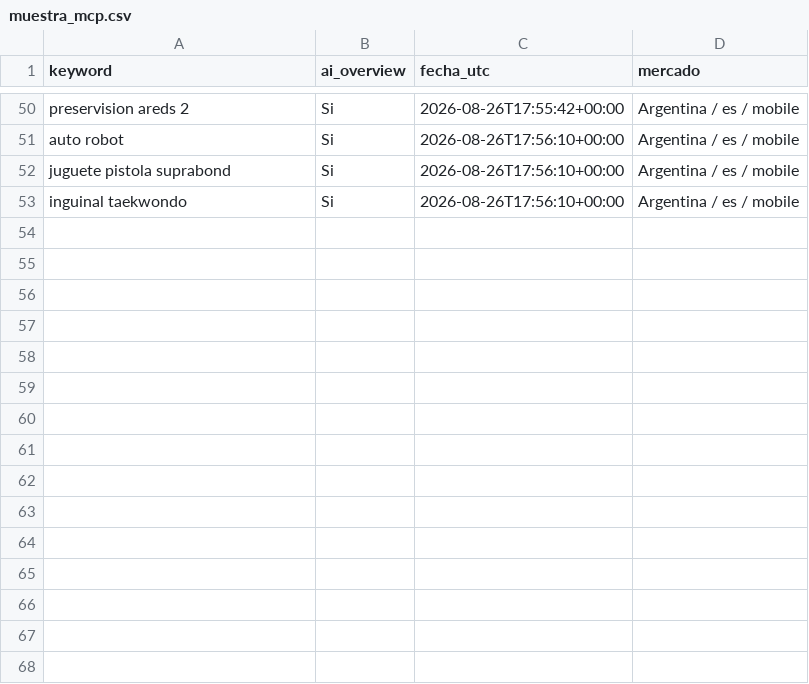
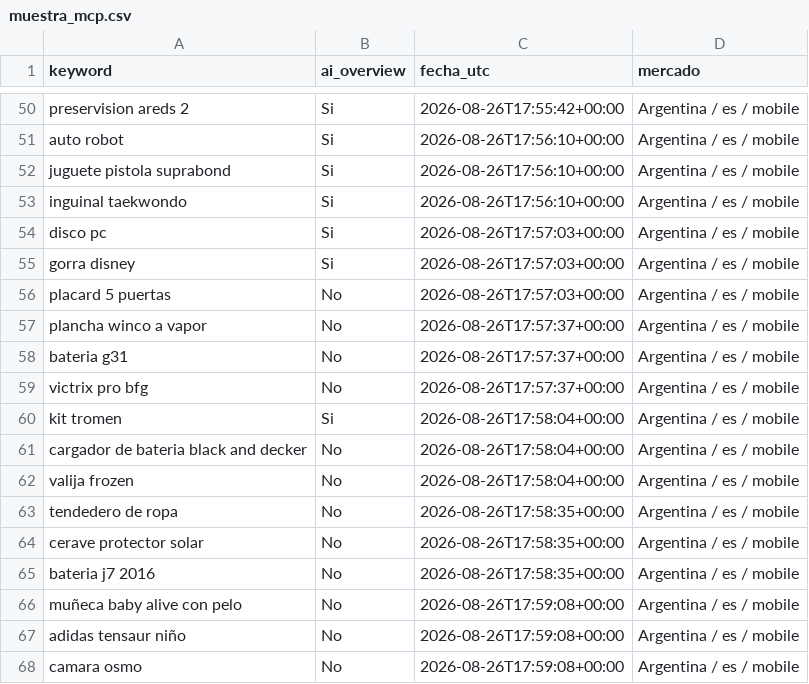
Before and after one commit to NFerreiro/lawebpiola, a CSV file: estado/muestra_mcp.csv, drawn as a sheet; only a part is shown, gaps mark what is left out.

```diff
--- a/estado/muestra_mcp.csv
+++ b/estado/muestra_mcp.csv
@@ -53 +53,16 @@ juguete pistola suprabond,Si,2026-08-26T17:56:10+00:00,Argentina / es / mobile
 inguinal taekwondo,Si,2026-08-26T17:56:10+00:00,Argentina / es / mobile
+disco pc,Si,2026-08-26T17:57:03+00:00,Argentina / es / mobile
+gorra disney,Si,2026-08-26T17:57:03+00:00,Argentina / es / mobile
+placard 5 puertas,No,2026-08-26T17:57:03+00:00,Argentina / es / mobile
+plancha winco a vapor,No,2026-08-26T17:57:37+00:00,Argentina / es / mobile
+bateria g31,No,2026-08-26T17:57:37+00:00,Argentina / es / mobile
+victrix pro bfg,No,2026-08-26T17:57:37+00:00,Argentina / es / mobile
+kit tromen,Si,2026-08-26T17:58:04+00:00,Argentina / es / mobile
+cargador de bateria black and decker,No,2026-08-26T17:58:04+00:00,Argentina / es / mobile
+valija frozen,No,2026-08-26T17:58:04+00:00,Argentina / es / mobile
+tendedero de ropa,No,2026-08-26T17:58:35+00:00,Argentina / es / mobile
+cerave protector solar,No,2026-08-26T17:58:35+00:00,Argentina / es / mobile
+bateria j7 2016,No,2026-08-26T17:58:35+00:00,Argentina / es / mobile
+muñeca baby alive con pelo,No,2026-08-26T17:59:08+00:00,Argentina / es / mobile
+adidas tensaur niño,No,2026-08-26T17:59:08+00:00,Argentina / es / mobile
+camara osmo,No,2026-08-26T17:59:08+00:00,Argentina / es / mobile
```
